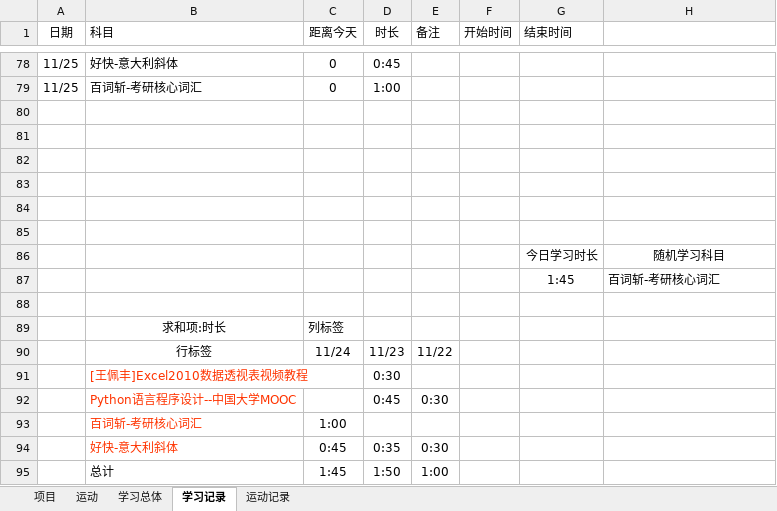
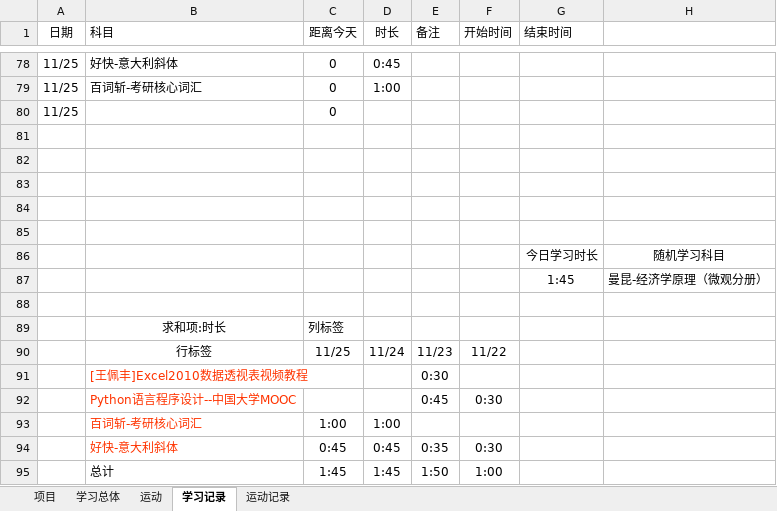
Before and after one commit to Andor-Z/My-Learning-Note, an Excel workbook: 学习管理20151013.xlsm, sheet 学习记录, drawn as a sheet; only a part is shown, gaps mark what is left out; values as stored, in another font and other column widths than the file's, no borders; conditional formats and table styles not drawn; removed rows and columns are numbered as before the commit, all else as after; the diff names each change by its address in the sheet, - before the commit and + after, or states it on an @@ line.

Commit message:
++

```diff
--- a/学习管理20151013.xlsm (sheet 学习记录)
+++ b/学习管理20151013.xlsm (sheet 学习记录)
@@ sheet tab order changed: 项目 | 学习总体 | 运动 | 学习记录 | 运动记录 @@
-row 80: (empty)
+row 80: 11/25 |  | 0
-H87: 百词斩-考研核心词汇
+H87: 曼昆-经济学原理（微观分册）
-row 90:  | 行标签 | 11/24 | 11/23 | 11/22
-row 91:  | [王佩丰]Excel2010数据透视表视频教程 |  | 0:30
-row 92:  | Python语言程序设计--中国大学MOOC |  | 0:45 | 0:30
+row 90:  | 行标签 | 11/25 | 11/24 | 11/23 | 11/22
+row 91:  | [王佩丰]Excel2010数据透视表视频教程 |  |  | 0:30
+row 92:  | Python语言程序设计--中国大学MOOC |  |  | 0:45 | 0:30
-D93 (时长): (empty)
+D93 (时长): 1:00
-D94 (时长): 0:35
+D94 (时长): 0:45
-E94 (备注): 0:30
+E94 (备注): 0:35
-F94 (开始时间): (empty)
+F94 (开始时间): 0:30
-D95 (时长): 1:50
+D95 (时长): 1:45
-E95 (备注): 1:00
+E95 (备注): 1:50
-F95 (开始时间): (empty)
+F95 (开始时间): 1:00
```
Also changed, not shown: sheet 运动记录, sheet 学习总体.
